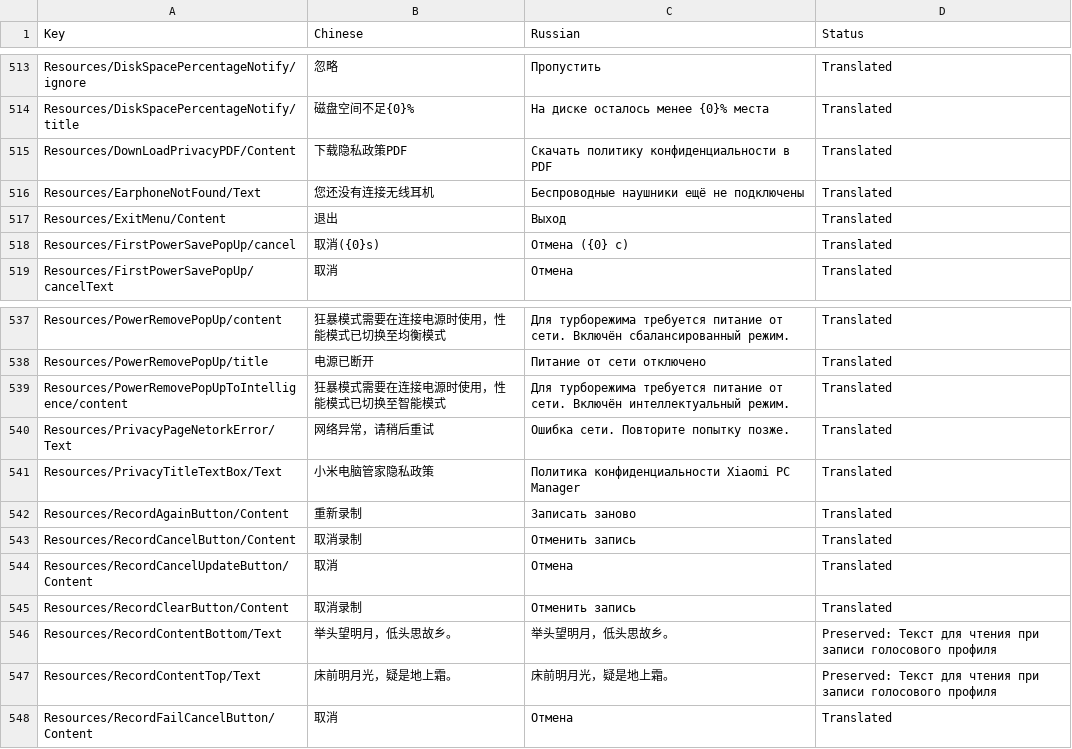
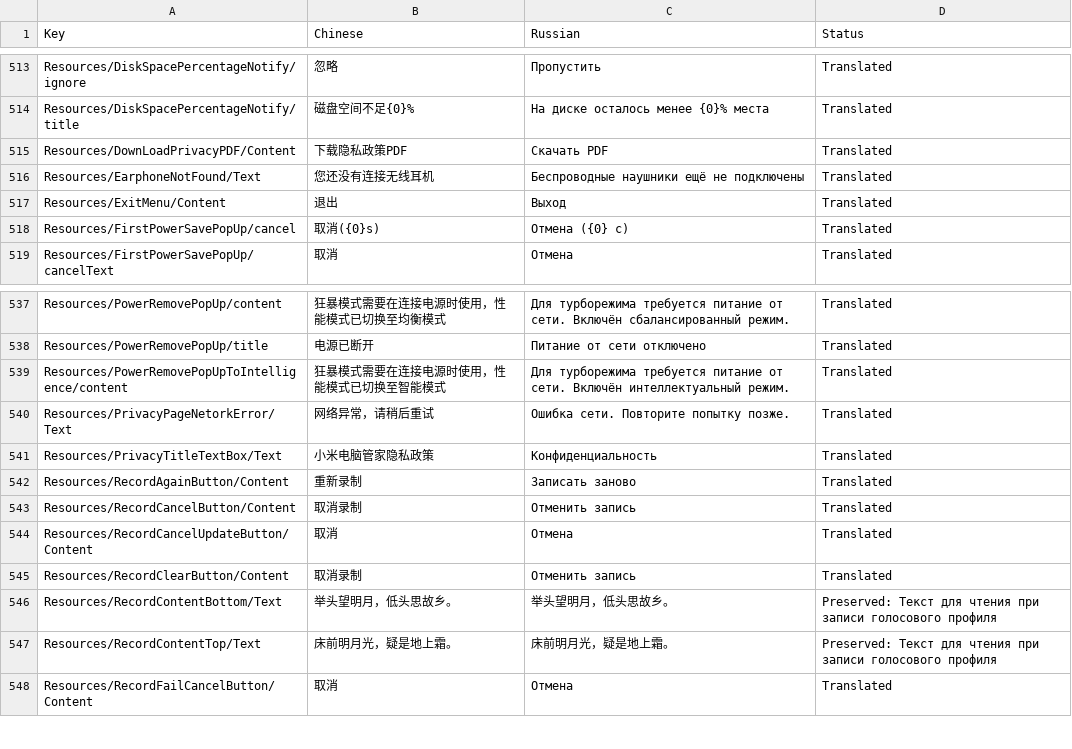
Before and after one commit to MrJIuCoBu4/xiaomi-pc-manager-ru, a CSV file: translations/native.csv, drawn as a sheet; only a part is shown, gaps mark what is left out.

Commit message:
1.8: перевести локальную политику и пояснение отзыва согласия

```diff
--- a/translations/native.csv
+++ b/translations/native.csv
@@ -520,3 +520,3 @@ Resources/DiskSpacePercentageNotify/ignore,忽略,Пропустить,Translate
 Resources/DiskSpacePercentageNotify/title,磁盘空间不足{0}%,На диске осталось менее {0}% места,Translated
-Resources/DownLoadPrivacyPDF/Content,下载隐私政策PDF,Скачать политику конфиденциальности в PDF,Translated
+Resources/DownLoadPrivacyPDF/Content,下载隐私政策PDF,Скачать PDF,Translated
 Resources/EarphoneNotFound/Text,您还没有连接无线耳机,Беспроводные наушники ещё не подключены,Translated
@@ -546,3 +546,3 @@ Resources/PowerRemovePopUpToIntelligence/content,狂暴模式需要在连接电
 Resources/PrivacyPageNetorkError/Text,网络异常，请稍后重试,Ошибка сети. Повторите попытку позже.,Translated
-Resources/PrivacyTitleTextBox/Text,小米电脑管家隐私政策,Политика конфиденциальности Xiaomi PC Manager,Translated
+Resources/PrivacyTitleTextBox/Text,小米电脑管家隐私政策,Конфиденциальность,Translated
 Resources/RecordAgainButton/Content,重新录制,Записать заново,Translated
```
Also changed, not shown: 7 other files.
